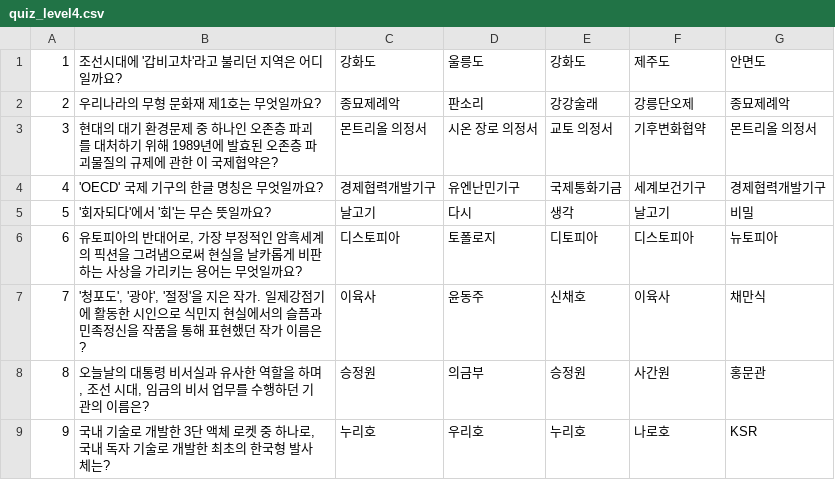
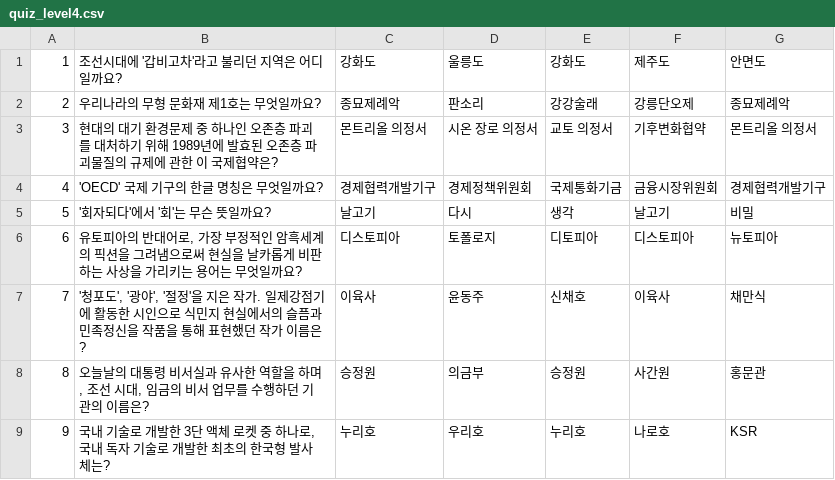
Before and after one commit to YangDaJin0104/MZ_FocusNews, a CSV file: app/src/main/assets/quiz_level4.csv, drawn as a sheet; only a part is shown.

```diff
--- a/app/src/main/assets/quiz_level4.csv
+++ b/app/src/main/assets/quiz_level4.csv
@@ -3,3 +3,3 @@
 3,현대의 대기 환경문제 중 하나인 오존층 파괴를 대처하기 위해 1989년에 발효된 오존층 파괴물질의 규제에 관한 이 국제협약은?,몬트리올 의정서,시온 장로 의정서,교토 의정서,기후변화협약,몬트리올 의정서
-4,'OECD' 국제 기구의 한글 명칭은 무엇일까요?,경제협력개발기구,유엔난민기구,국제통화기금,세계보건기구,경제협력개발기구
+4,'OECD' 국제 기구의 한글 명칭은 무엇일까요?,경제협력개발기구,경제정책위원회,국제통화기금,금융시장위원회,경제협력개발기구
 5,'회자되다'에서 '회'는 무슨 뜻일까요?,날고기,다시,생각,날고기,비밀
```
Also changed, not shown: app/src/main/assets/quiz_level1.csv.
